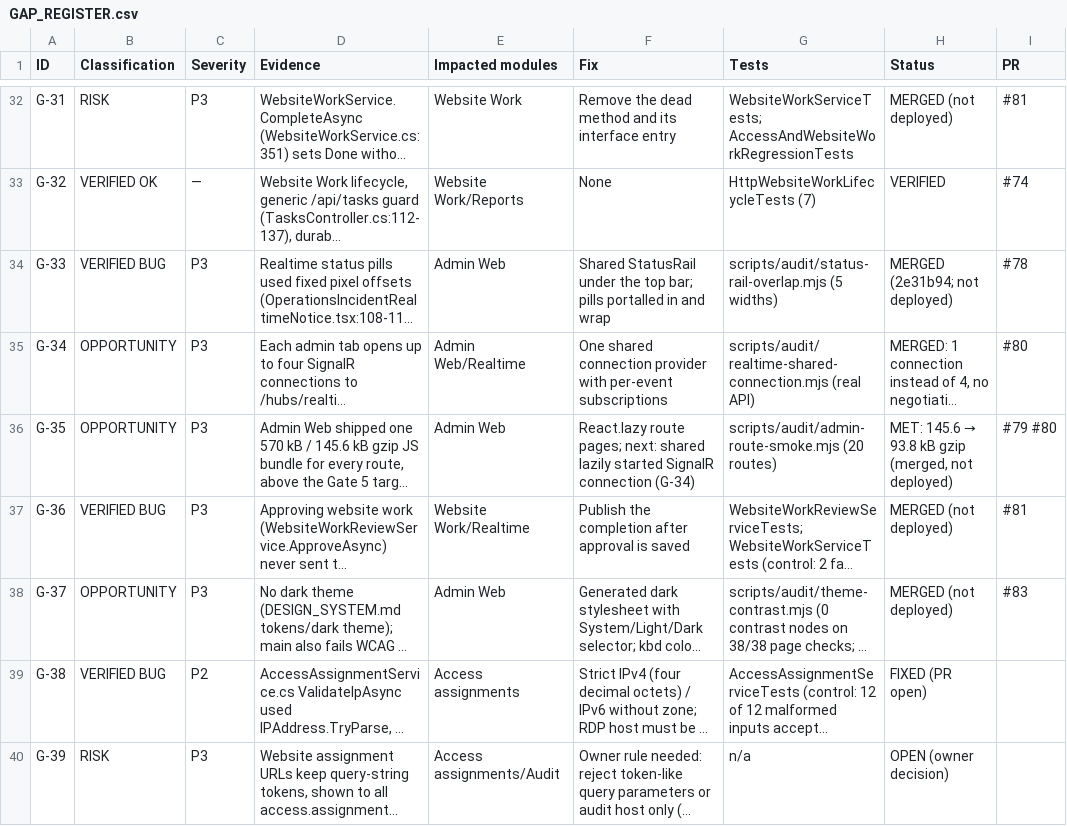
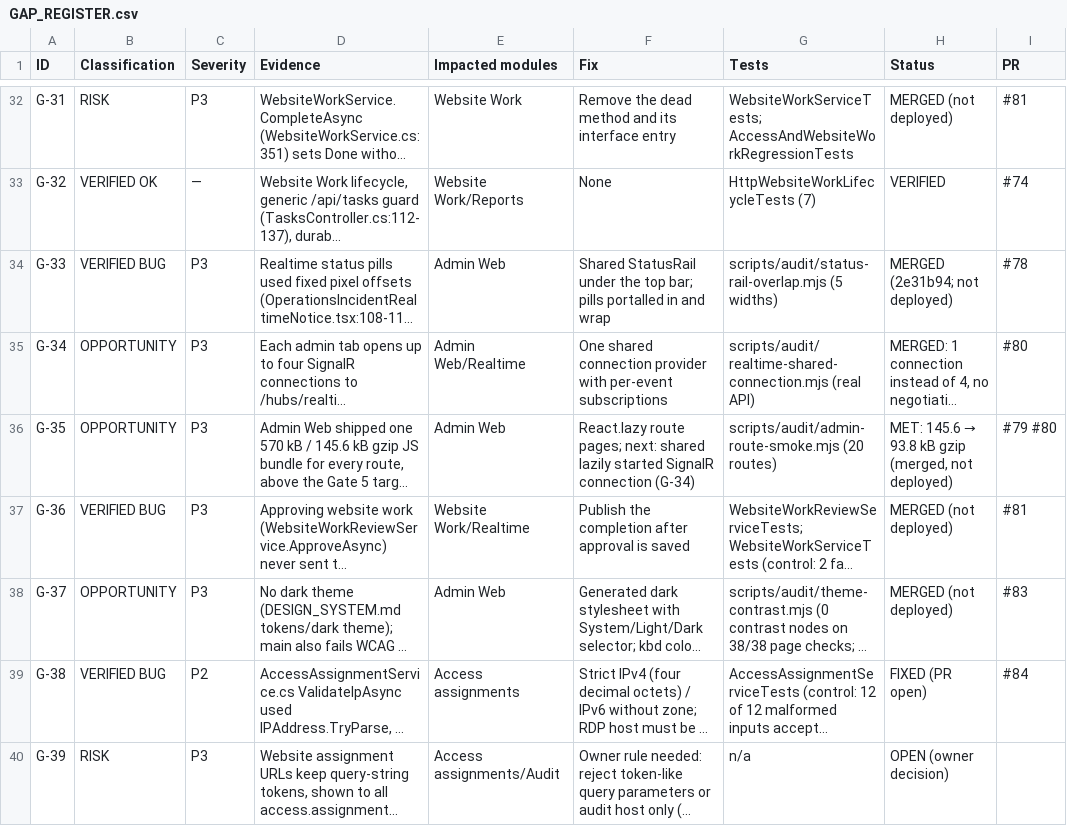
Before and after one commit to arnobai70-del/task-management-employee-monitoring-system-software, a CSV file: docs/audit/GAP_REGISTER.csv, drawn as a sheet; only a part is shown, gaps mark what is left out; long unchanged cells end in …; the diff names each change by its address in the sheet, - before the commit and + after, or states it on an @@ line.

```diff
--- a/docs/audit/GAP_REGISTER.csv
+++ b/docs/audit/GAP_REGISTER.csv
-I39 (PR): (empty)
+I39 (PR): #84
```
Also changed, not shown: 1 other file.
